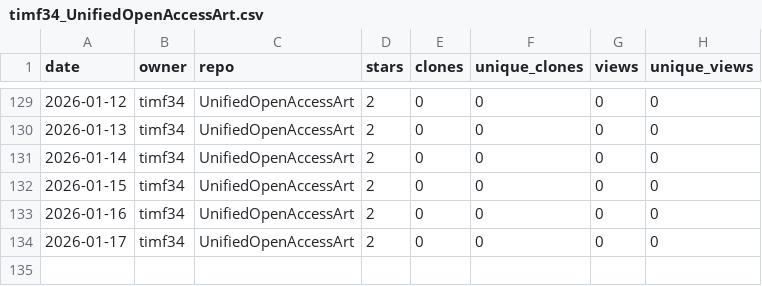
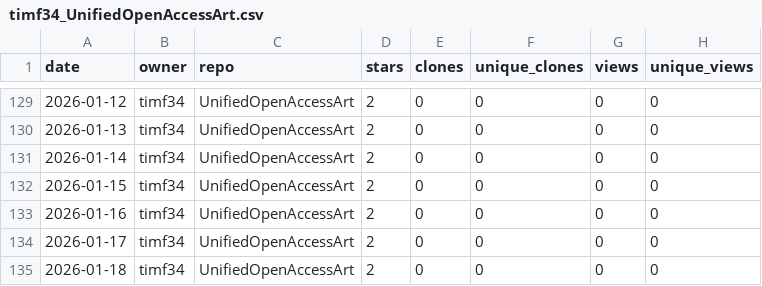
Before and after one commit to timf34/github-engagement-stats, a CSV file: data/timf34_UnifiedOpenAccessArt.csv, drawn as a sheet; only a part is shown, gaps mark what is left out; the diff names each change by its address in the sheet, - before the commit and + after, or states it on an @@ line.

```diff
--- a/data/timf34_UnifiedOpenAccessArt.csv
+++ b/data/timf34_UnifiedOpenAccessArt.csv
+row 135: 2026-01-18 | timf34 | UnifiedOpenAccessArt | 2 | 0 | 0 | 0 | 0
```
Also changed, not shown: data/timf34_ChatGPT-History-Search.csv, data/timf34_HackIrelandLeaderboard.csv, 16 other files.
